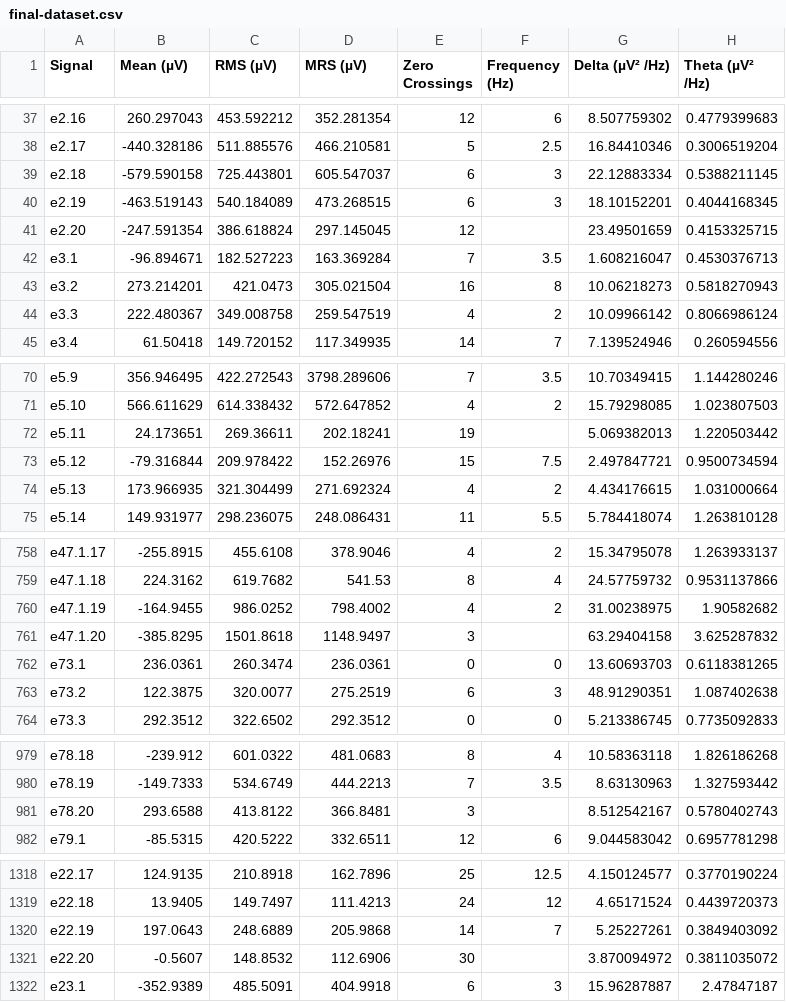
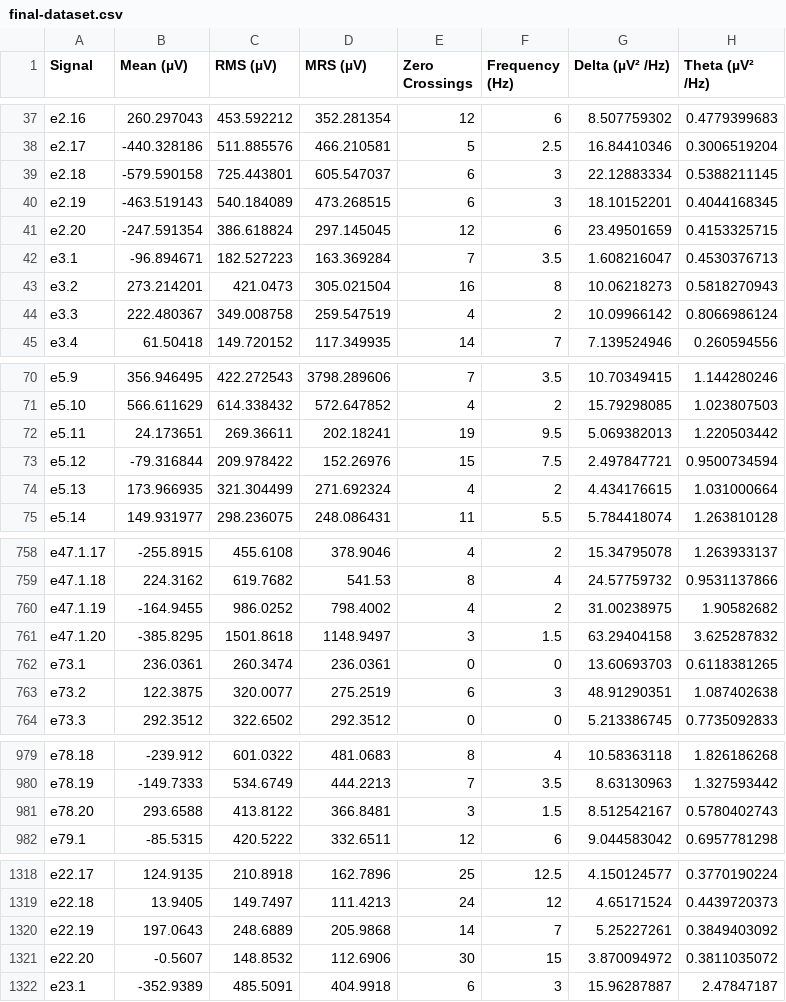
Before and after one commit to Anjalizi/Neonatal-Seizures, a CSV file: final-dataset.csv, drawn as a sheet; only a part is shown, gaps mark what is left out; the diff covers the shown part only; the diff names each change by its address in the sheet, - before the commit and + after, or states it on an @@ line.

```diff
--- a/final-dataset.csv
+++ b/final-dataset.csv
-F41 (Frequency (Hz)): (empty)
+F41 (Frequency (Hz)): 6
-F72 (Frequency (Hz)): (empty)
+F72 (Frequency (Hz)): 9.5
-F761 (Frequency (Hz)): (empty)
+F761 (Frequency (Hz)): 1.5
-F981 (Frequency (Hz)): (empty)
+F981 (Frequency (Hz)): 1.5
-F1321 (Frequency (Hz)): (empty)
+F1321 (Frequency (Hz)): 15
```
Also changed, not shown: 1 edited cell elsewhere in this file, 2 other files.
